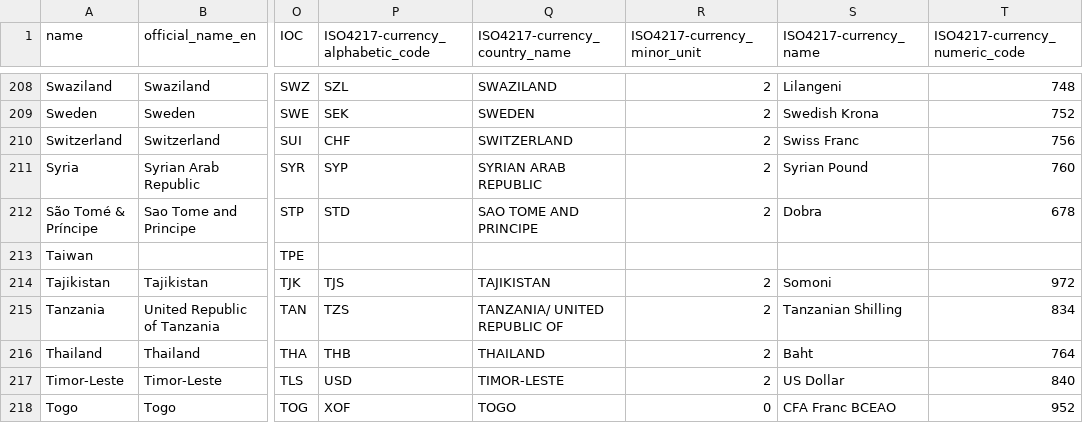
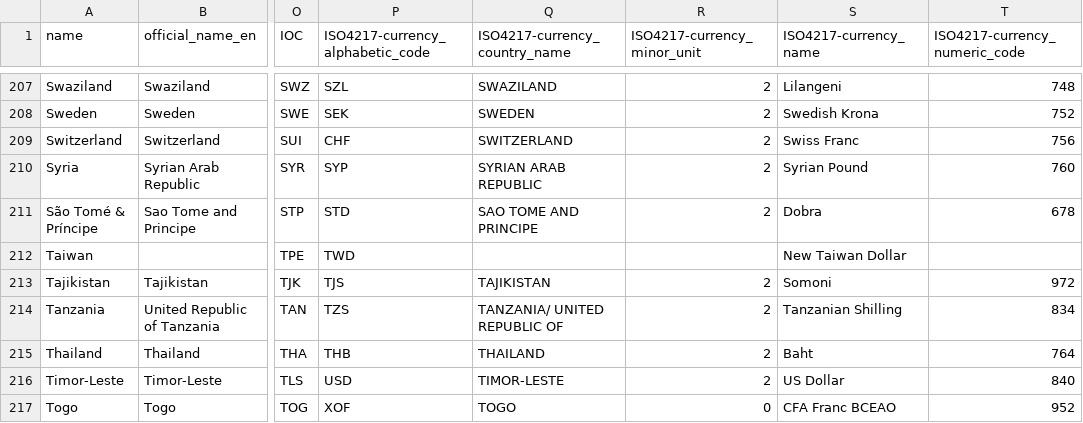
Before and after one commit to polarvolcano/PlugLife, a CSV file: PlugLife/country-codes.csv, drawn as a sheet; only a part is shown, gaps mark what is left out; addresses are those after the commit; the diff covers the shown part only; the diff names each change by its address in the sheet, - before the commit and + after, or states it on an @@ line.

```diff
--- a/PlugLife/country-codes.csv
+++ b/PlugLife/country-codes.csv
-P212 (ISO4217-currency_alphabetic_code): (empty)
+P212 (ISO4217-currency_alphabetic_code): TWD
-S212 (ISO4217-currency_name): (empty)
+S212 (ISO4217-currency_name): New Taiwan Dollar
```
Also changed, not shown: 1 removed row and 12 edited cells elsewhere in this file, 13 other files.
